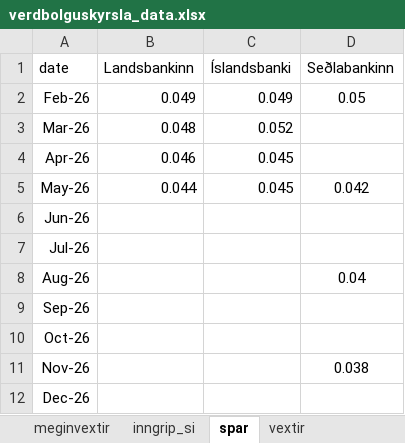
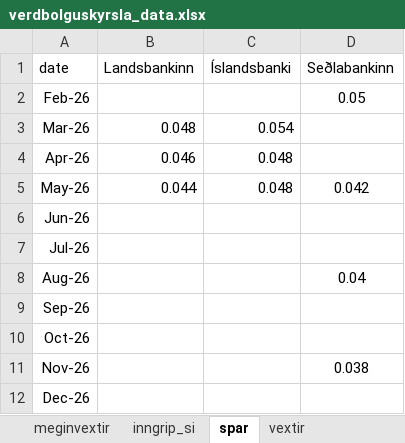
Before and after one commit to hagdeild/verdbolguskyrsla, an Excel workbook: data/verdbolguskyrsla_data.xlsx, sheet spar, drawn as a sheet; values as stored, in another font and other column widths than the file's, no borders; 1 other sheet too large or unreadable and not compared; the diff names each change by its address in the sheet, - before the commit and + after, or states it on an @@ line.

```diff
--- a/data/verdbolguskyrsla_data.xlsx (sheet spar)
+++ b/data/verdbolguskyrsla_data.xlsx (sheet spar)
-B2 (Landsbankinn): 0.049
+B2 (Landsbankinn): (empty)
-C2 (Íslandsbanki): 0.049
+C2 (Íslandsbanki): (empty)
-C3 (Íslandsbanki): 0.052
+C3 (Íslandsbanki): 0.054
-C4:C5 (Íslandsbanki): 0.045
+C4:C5 (Íslandsbanki): 0.048
```
Also changed, not shown: 1 other file.
